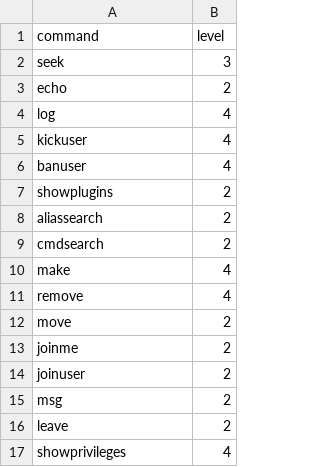
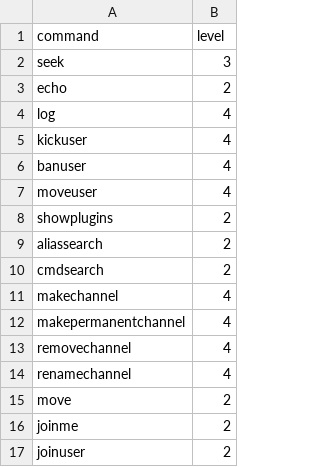
Before and after one commit to DuckBoss/JJMumbleBot, a CSV file: JJMumbleBot/plugins/core/bot_commands/privileges.csv, drawn as a sheet; only a part is shown; the shorter side is filled out with more unchanged rows.

Commit message:
[Don't push until pymumble 1.5.1] Added new administrative features to the bot_commands plugin
- Added !moveuser command to move users from one channel to another.
- Fix user privileges for !makechannel/!removechannel
- Updated !makechannel command to only make temporary channels.
- Added !makepermanentchannel command to only make permanent hannels.
- Added !renamechannel command to allow the bot to rename existing channels.

```diff
--- a/JJMumbleBot/plugins/core/bot_commands/privileges.csv
+++ b/JJMumbleBot/plugins/core/bot_commands/privileges.csv
@@ -6,2 +6,3 @@ kickuser,4
 banuser,4
+moveuser,4
 showplugins,2
@@ -9,4 +10,6 @@ aliassearch,2
 cmdsearch,2
-make,4
-remove,4
+makechannel,4
+makepermanentchannel,4
+removechannel,4
+renamechannel,4
 move,2
```
Also changed, not shown: 7 other files.
